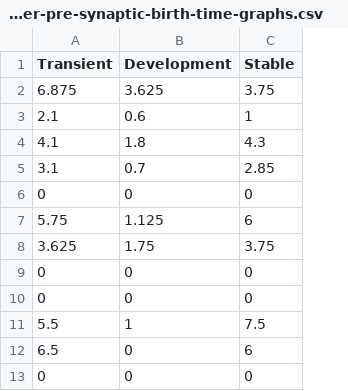
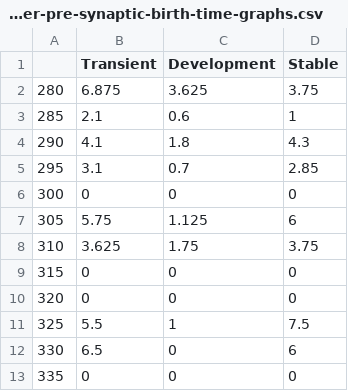
Before and after one commit to devoworm/Raising-the-Worm-Brain, a CSV file: First-mover Model/Chemical Connections/number-pre-synaptic-birth-time-graphs.csv, drawn as a sheet; only a part is shown; the diff names each change by its address in the sheet, - before the commit and + after, or states it on an @@ line.

Commit message:
Update number-pre-synaptic-birth-time-graphs.csv

```diff
--- a/First-mover Model/Chemical Connections/number-pre-synaptic-birth-time-graphs.csv
+++ b/First-mover Model/Chemical Connections/number-pre-synaptic-birth-time-graphs.csv
+column A, rows 2-13: 280 | 285 | 290 | 295 | 300 | 305 | 310 | 315 | 320 | 325 | 330 | 335
```
